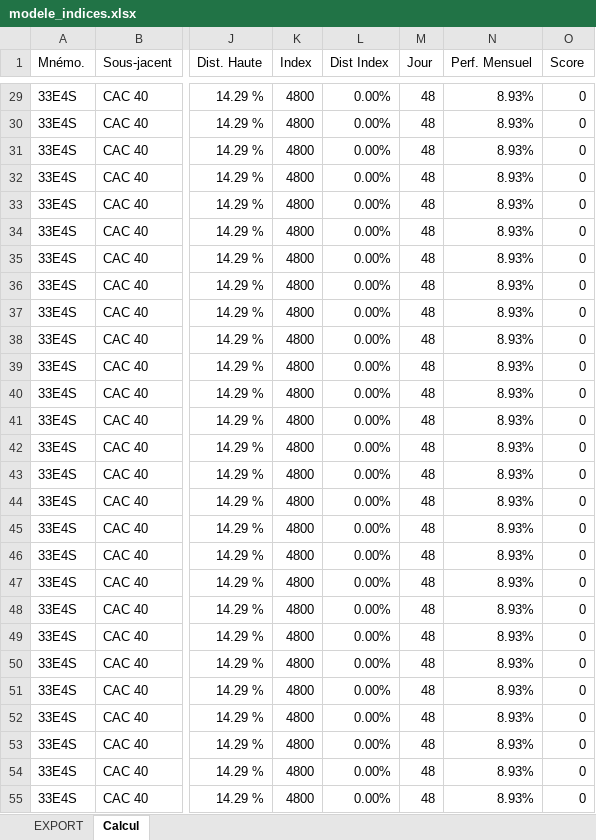
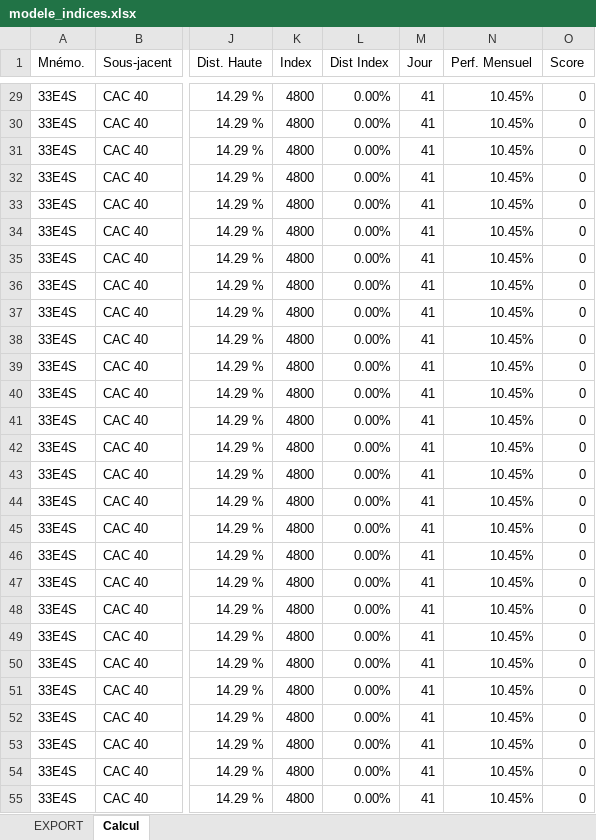
Before and after one commit to qlefevre/bonuscappes, an Excel workbook: xlsx/modele_indices.xlsx, sheet Calcul, drawn as a sheet; only a part is shown, gaps mark what is left out; values as stored, in another font and other column widths than the file's, no cell formats; charts and pictures and conditional formats not drawn; the diff covers the shown part only; the diff names each change by its address in the sheet, - before the commit and + after, or states it on an @@ line.

Commit message:
Passage de la fonction Excel DATEDIF à JOURS

```diff
--- a/xlsx/modele_indices.xlsx (sheet Calcul)
+++ b/xlsx/modele_indices.xlsx (sheet Calcul)
-M29:M55 (Jour): 48
+M29:M55 (Jour): 41
-N29:N55 (Perf. Mensuel): 8.93%
+N29:N55 (Perf. Mensuel): 10.45%
```
Also changed, not shown: 554 edited cells elsewhere in this sheet, cell formats.
